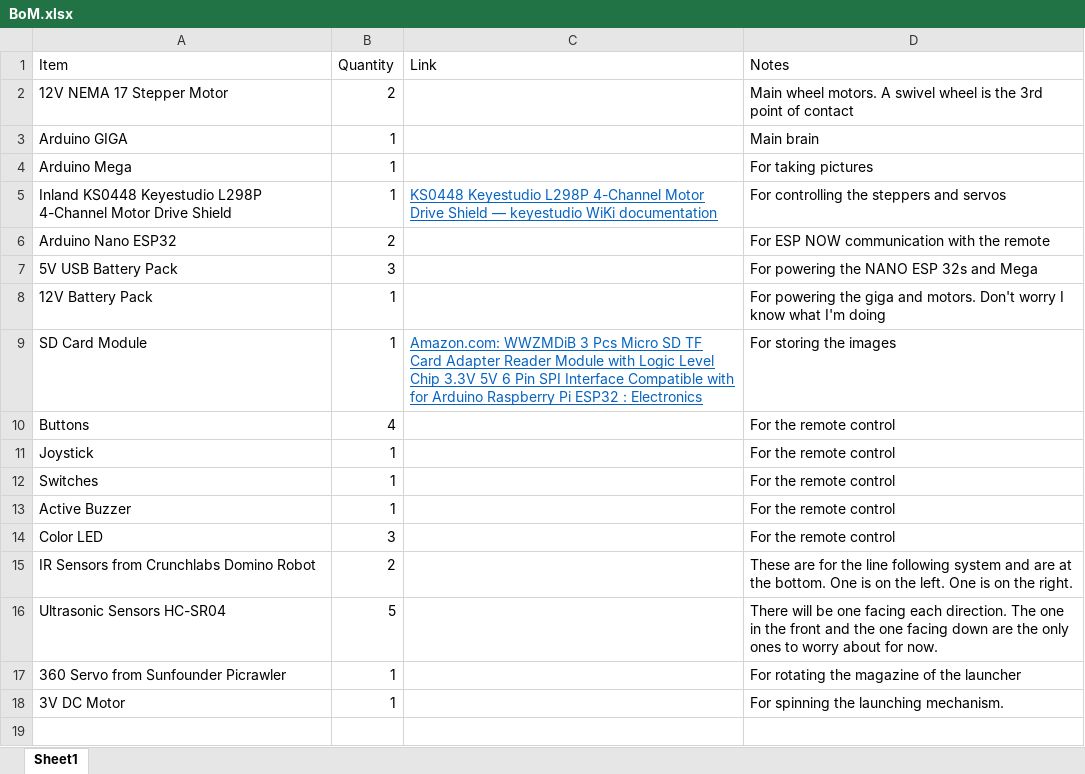
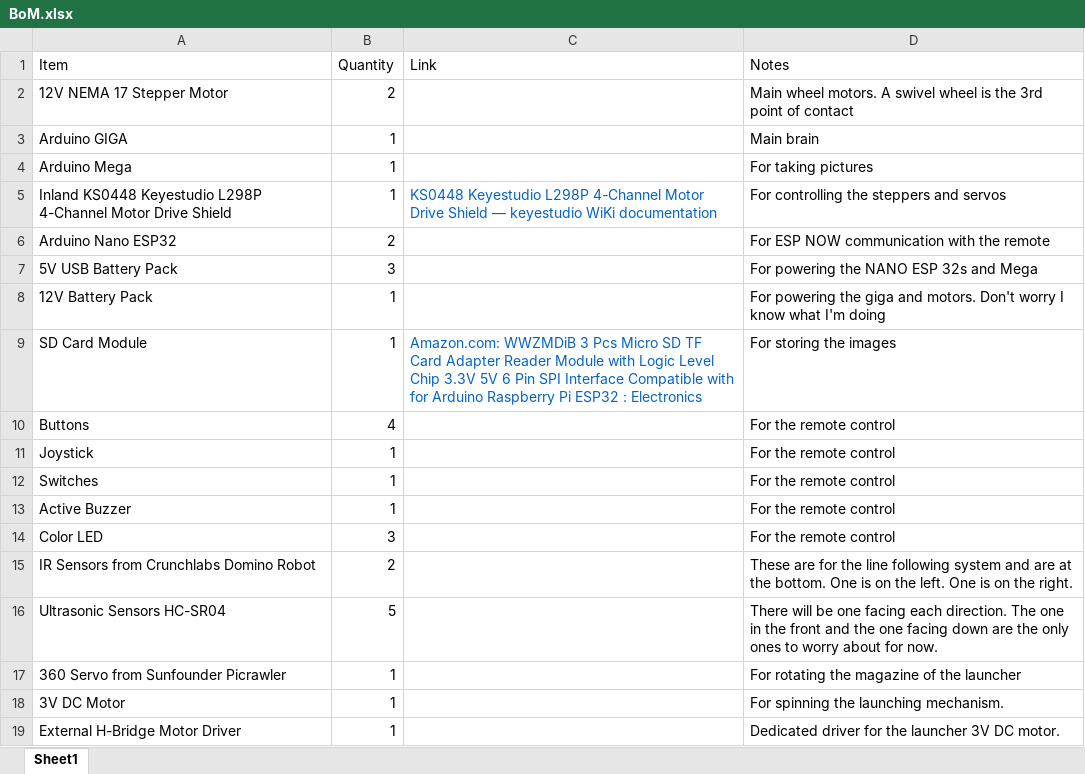
Before and after one commit to DisneyDrummer002/The-Rivaler, an Excel workbook: BoM.xlsx, sheet Sheet1, drawn as a sheet; values as stored, in another font and other column widths than the file's, no borders; the diff names each change by its address in the sheet, - before the commit and + after, or states it on an @@ line.

```diff
--- a/BoM.xlsx (sheet Sheet1)
+++ b/BoM.xlsx (sheet Sheet1)
-C5 underline: on
+C5 underline: off
-C9 underline: on
+C9 underline: off
+row 19: External H-Bridge Motor Driver | 1 |  | Dedicated driver for the launcher 3V DC motor.
```
Also changed, not shown: 43 other files.
